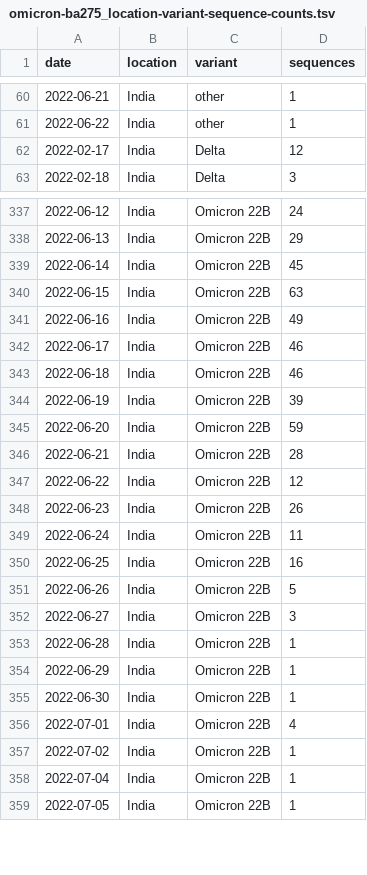
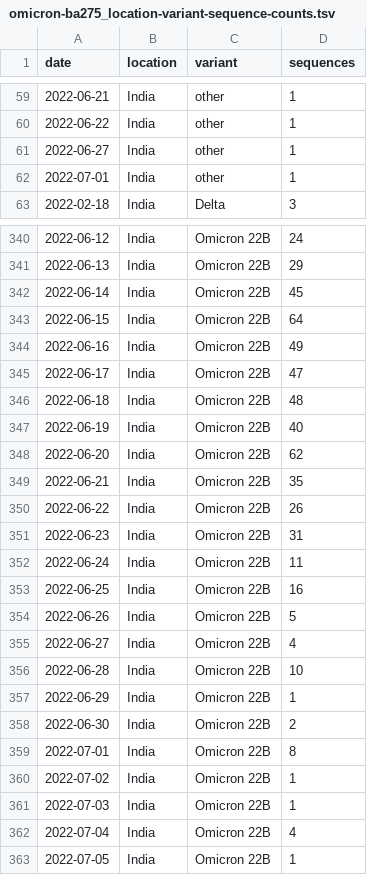
Before and after one commit to blab/rt-from-frequency-dynamics, a TSV file: data/omicron-ba275/omicron-ba275_location-variant-sequence-counts.tsv, drawn as a sheet; only a part is shown, gaps mark what is left out; the diff covers the shown part only.

Commit message:
Omicron BA.2.75 data update July 17

```diff
--- a/data/omicron-ba275/omicron-ba275_location-variant-sequence-counts.tsv
+++ b/data/omicron-ba275/omicron-ba275_location-variant-sequence-counts.tsv
@@ -61,3 +60,4 @@ date	location	variant	sequences
 2022-06-22	India	other	1
-2022-02-17	India	Delta	12
+2022-06-27	India	other	1
+2022-07-01	India	other	1
 2022-02-18	India	Delta	3
@@ -339,11 +342,11 @@ date	location	variant	sequences
 2022-06-14	India	Omicron 22B	45
-2022-06-15	India	Omicron 22B	63
+2022-06-15	India	Omicron 22B	64
 2022-06-16	India	Omicron 22B	49
-2022-06-17	India	Omicron 22B	46
-2022-06-18	India	Omicron 22B	46
-2022-06-19	India	Omicron 22B	39
-2022-06-20	India	Omicron 22B	59
-2022-06-21	India	Omicron 22B	28
-2022-06-22	India	Omicron 22B	12
-2022-06-23	India	Omicron 22B	26
+2022-06-17	India	Omicron 22B	47
+2022-06-18	India	Omicron 22B	48
+2022-06-19	India	Omicron 22B	40
+2022-06-20	India	Omicron 22B	62
+2022-06-21	India	Omicron 22B	35
+2022-06-22	India	Omicron 22B	26
+2022-06-23	India	Omicron 22B	31
 2022-06-24	India	Omicron 22B	11
@@ -351,9 +354,10 @@ date	location	variant	sequences
 2022-06-26	India	Omicron 22B	5
-2022-06-27	India	Omicron 22B	3
-2022-06-28	India	Omicron 22B	1
+2022-06-27	India	Omicron 22B	4
+2022-06-28	India	Omicron 22B	10
 2022-06-29	India	Omicron 22B	1
-2022-06-30	India	Omicron 22B	1
-2022-07-01	India	Omicron 22B	4
+2022-06-30	India	Omicron 22B	2
+2022-07-01	India	Omicron 22B	8
 2022-07-02	India	Omicron 22B	1
-2022-07-04	India	Omicron 22B	1
+2022-07-03	India	Omicron 22B	1
+2022-07-04	India	Omicron 22B	4
 2022-07-05	India	Omicron 22B	1
```
Also changed, not shown: 10 added rows, 3 removed rows and 34 edited cells elsewhere in this file, data/omicron-ba275/omicron-ba275_location-case-counts.tsv, 1 other file.
